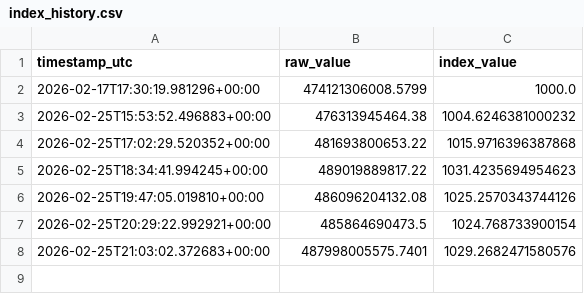
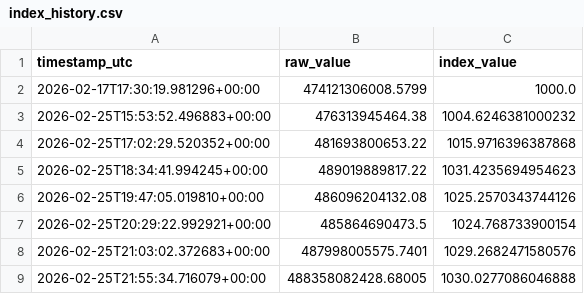
Before and after one commit to prasanna379ak/Crypto_Index, a CSV file: index_data/index_history.csv, drawn as a sheet.

Commit message:
Index update [automated]

```diff
--- a/index_data/index_history.csv
+++ b/index_data/index_history.csv
@@ -8 +8,2 @@ timestamp_utc,raw_value,index_value
 2026-02-25T21:03:02.372683+00:00,487998005575.7401,1029.2682471580576
+2026-02-25T21:55:34.716079+00:00,488358082428.68005,1030.0277086046888
```
Also changed, not shown: index_data/latest_marketcaps.csv, 2 other files.
